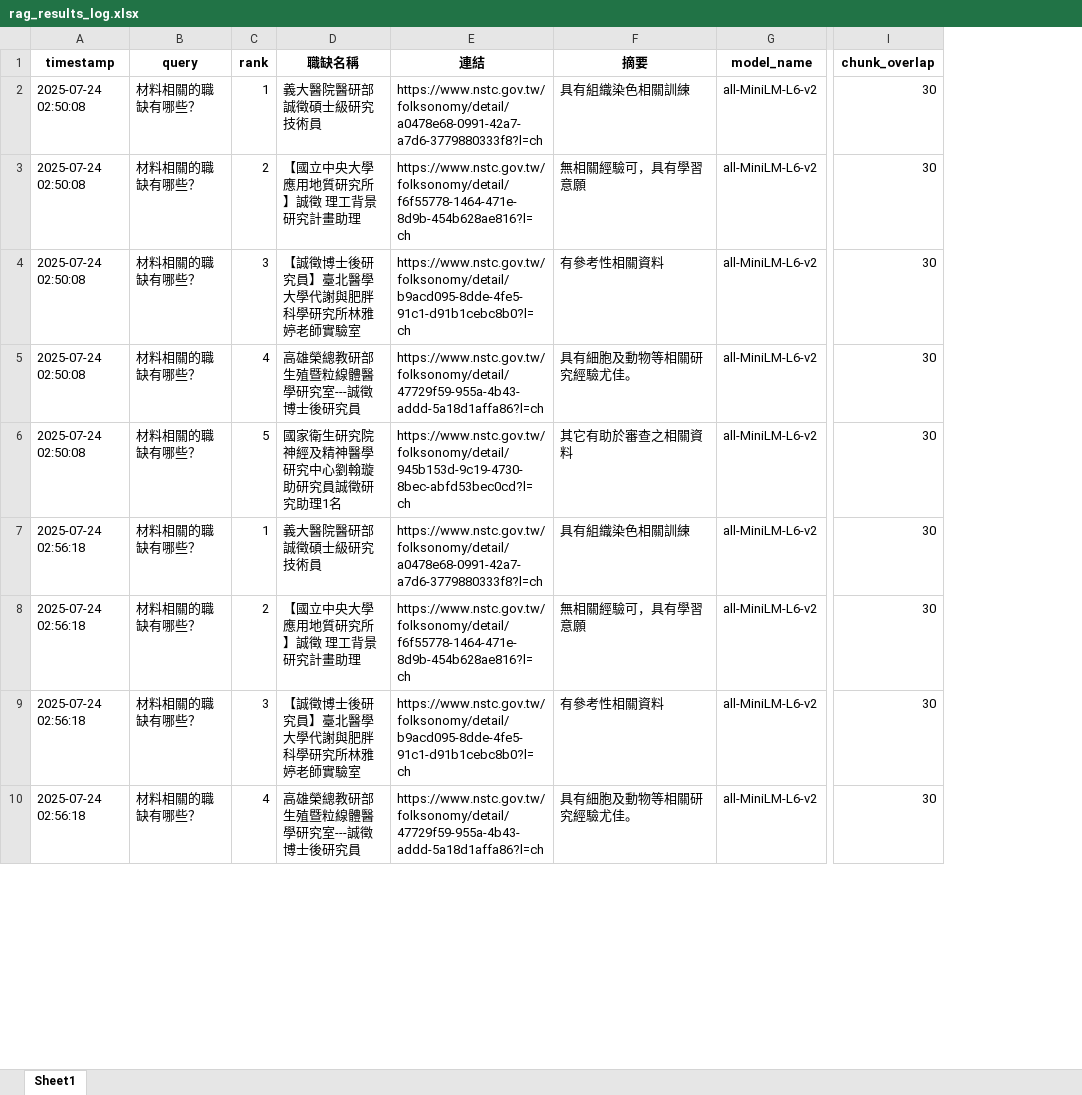
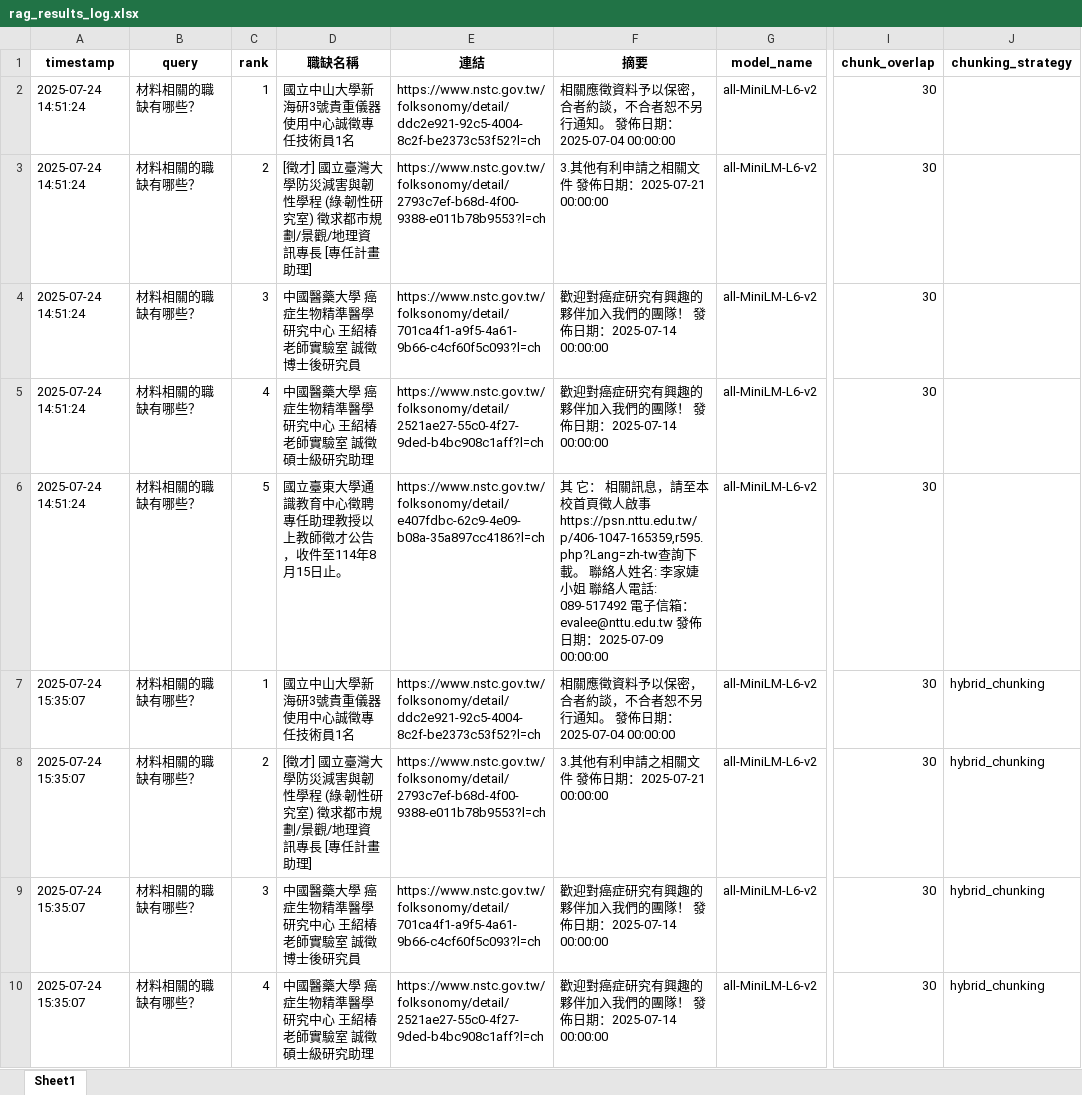
Before and after one commit to chen3088/NTSC_craw_practice, an Excel workbook: rag_results_log.xlsx, sheet Sheet1, drawn as a sheet; only a part is shown, gaps mark what is left out; values as stored, in another font and other column widths than the file's, no borders; the diff covers the shown part only; the diff names each change by its address in the sheet, - before the commit and + after, or states it on an @@ line.

```diff
--- a/rag_results_log.xlsx (sheet Sheet1)
+++ b/rag_results_log.xlsx (sheet Sheet1)
+column J (chunking_strategy), rows 7-10: all hybrid_chunking
-A2:A6 (timestamp): 2025-07-24 02:50:08
+A2:A6 (timestamp): 2025-07-24 14:51:24
-D2 (職缺名稱): 義大醫院醫研部誠徵碩士級研究技術員
+D2 (職缺名稱): 國立中山大學新海研3號貴重儀器使用中心誠徵專任技術員1名
-E2 (連結): https://www.nstc.gov.tw/folksonomy/detail/a0478e68-0991-42a7-a7d6-3779880333f8?l=ch
+E2 (連結): https://www.nstc.gov.tw/folksonomy/detail/ddc2e921-92c5-4004-8c2f-be2373c53f52?l=ch
-F2 (摘要): 具有組織染色相關訓練
+F2 (摘要): 相關應徵資料予以保密，合者約談，不合者恕不另行通知。 發佈日期：2025-07-04 00:00:00
-D3 (職缺名稱): 【國立中央大學 應用地質研究所】誠徵 理工背景 研究計畫助理
+D3 (職缺名稱): [徵才] 國立臺灣大學防災減害與韌性學程 (綠‧韌性研究室) 徵求都市規劃/景觀/地理資訊專長 [專任計畫助理]
-E3 (連結): https://www.nstc.gov.tw/folksonomy/detail/f6f55778-1464-471e-8d9b-454b628ae816?l=ch
+E3 (連結): https://www.nstc.gov.tw/folksonomy/detail/2793c7ef-b68d-4f00-9388-e011b78b9553?l=ch
-F3 (摘要): 無相關經驗可，具有學習意願
+F3 (摘要): 3.其他有利申請之相關文件 發佈日期：2025-07-21 00:00:00
-D4 (職缺名稱): 【誠徵博士後研究員】臺北醫學大學代謝與肥胖科學研究所林雅婷老師實驗室
+D4 (職缺名稱): 中國醫藥大學 癌症生物精準醫學研究中心 王紹椿老師實驗室 誠徵 博士後研究員
-E4 (連結): https://www.nstc.gov.tw/folksonomy/detail/b9acd095-8dde-4fe5-91c1-d91b1cebc8b0?l=ch
+E4 (連結): https://www.nstc.gov.tw/folksonomy/detail/701ca4f1-a9f5-4a61-9b66-c4cf60f5c093?l=ch
-F4 (摘要): 有參考性相關資料
+F4 (摘要): 歡迎對癌症研究有興趣的夥伴加入我們的團隊！ 發佈日期：2025-07-14 00:00:00
-D5 (職缺名稱): 高雄榮總教研部生殖暨粒線體醫學研究室---誠徵博士後研究員
+D5 (職缺名稱): 中國醫藥大學 癌症生物精準醫學研究中心 王紹椿老師實驗室 誠徵 碩士級研究助理
-E5 (連結): https://www.nstc.gov.tw/folksonomy/detail/47729f59-955a-4b43-addd-5a18d1affa86?l=ch
+E5 (連結): https://www.nstc.gov.tw/folksonomy/detail/2521ae27-55c0-4f27-9ded-b4bc908c1aff?l=ch
-F5 (摘要): 具有細胞及動物等相關研究經驗尤佳。
+F5 (摘要): 歡迎對癌症研究有興趣的夥伴加入我們的團隊！ 發佈日期：2025-07-14 00:00:00
-D6 (職缺名稱): 國家衛生研究院神經及精神醫學研究中心劉翰璇助研究員誠徵研究助理1名
+D6 (職缺名稱): 國立臺東大學通識教育中心徵聘專任助理教授以上教師徵才公告，收件至114年8月15日止。
-E6 (連結): https://www.nstc.gov.tw/folksonomy/detail/945b153d-9c19-4730-8bec-abfd53bec0cd?l=ch
+E6 (連結): https://www.nstc.gov.tw/folksonomy/detail/e407fdbc-62c9-4e09-b08a-35a897cc4186?l=ch
-F6 (摘要): 其它有助於審查之相關資料
+F6 (摘要): 其 它： 相關訊息，請至本校首頁徵人啟事https://psn.nttu.edu.tw/p/406-1047-165359,r595.php?Lang=zh-tw查詢下載。 聯絡人姓名: 李家婕小姐 聯絡人電話: 089-517492 電子信箱：evalee@nttu.edu.tw 發佈日期：2025-07-09 00:00:00
-A7:A10 (timestamp): 2025-07-24 02:56:18
+A7:A10 (timestamp): 2025-07-24 15:35:07
-D7 (職缺名稱): 義大醫院醫研部誠徵碩士級研究技術員
+D7 (職缺名稱): 國立中山大學新海研3號貴重儀器使用中心誠徵專任技術員1名
-E7 (連結): https://www.nstc.gov.tw/folksonomy/detail/a0478e68-0991-42a7-a7d6-3779880333f8?l=ch
+E7 (連結): https://www.nstc.gov.tw/folksonomy/detail/ddc2e921-92c5-4004-8c2f-be2373c53f52?l=ch
-F7 (摘要): 具有組織染色相關訓練
+F7 (摘要): 相關應徵資料予以保密，合者約談，不合者恕不另行通知。 發佈日期：2025-07-04 00:00:00
-D8 (職缺名稱): 【國立中央大學 應用地質研究所】誠徵 理工背景 研究計畫助理
+D8 (職缺名稱): [徵才] 國立臺灣大學防災減害與韌性學程 (綠‧韌性研究室) 徵求都市規劃/景觀/地理資訊專長 [專任計畫助理]
-E8 (連結): https://www.nstc.gov.tw/folksonomy/detail/f6f55778-1464-471e-8d9b-454b628ae816?l=ch
+E8 (連結): https://www.nstc.gov.tw/folksonomy/detail/2793c7ef-b68d-4f00-9388-e011b78b9553?l=ch
-F8 (摘要): 無相關經驗可，具有學習意願
+F8 (摘要): 3.其他有利申請之相關文件 發佈日期：2025-07-21 00:00:00
-D9 (職缺名稱): 【誠徵博士後研究員】臺北醫學大學代謝與肥胖科學研究所林雅婷老師實驗室
+D9 (職缺名稱): 中國醫藥大學 癌症生物精準醫學研究中心 王紹椿老師實驗室 誠徵 博士後研究員
-E9 (連結): https://www.nstc.gov.tw/folksonomy/detail/b9acd095-8dde-4fe5-91c1-d91b1cebc8b0?l=ch
+E9 (連結): https://www.nstc.gov.tw/folksonomy/detail/701ca4f1-a9f5-4a61-9b66-c4cf60f5c093?l=ch
-F9 (摘要): 有參考性相關資料
+F9 (摘要): 歡迎對癌症研究有興趣的夥伴加入我們的團隊！ 發佈日期：2025-07-14 00:00:00
-D10 (職缺名稱): 高雄榮總教研部生殖暨粒線體醫學研究室---誠徵博士後研究員
+D10 (職缺名稱): 中國醫藥大學 癌症生物精準醫學研究中心 王紹椿老師實驗室 誠徵 碩士級研究助理
-E10 (連結): https://www.nstc.gov.tw/folksonomy/detail/47729f59-955a-4b43-addd-5a18d1affa86?l=ch
+E10 (連結): https://www.nstc.gov.tw/folksonomy/detail/2521ae27-55c0-4f27-9ded-b4bc908c1aff?l=ch
-F10 (摘要): 具有細胞及動物等相關研究經驗尤佳。
+F10 (摘要): 歡迎對癌症研究有興趣的夥伴加入我們的團隊！ 發佈日期：2025-07-14 00:00:00
```
Also changed, not shown: 29 edited cells elsewhere in this sheet, 2 other files.
